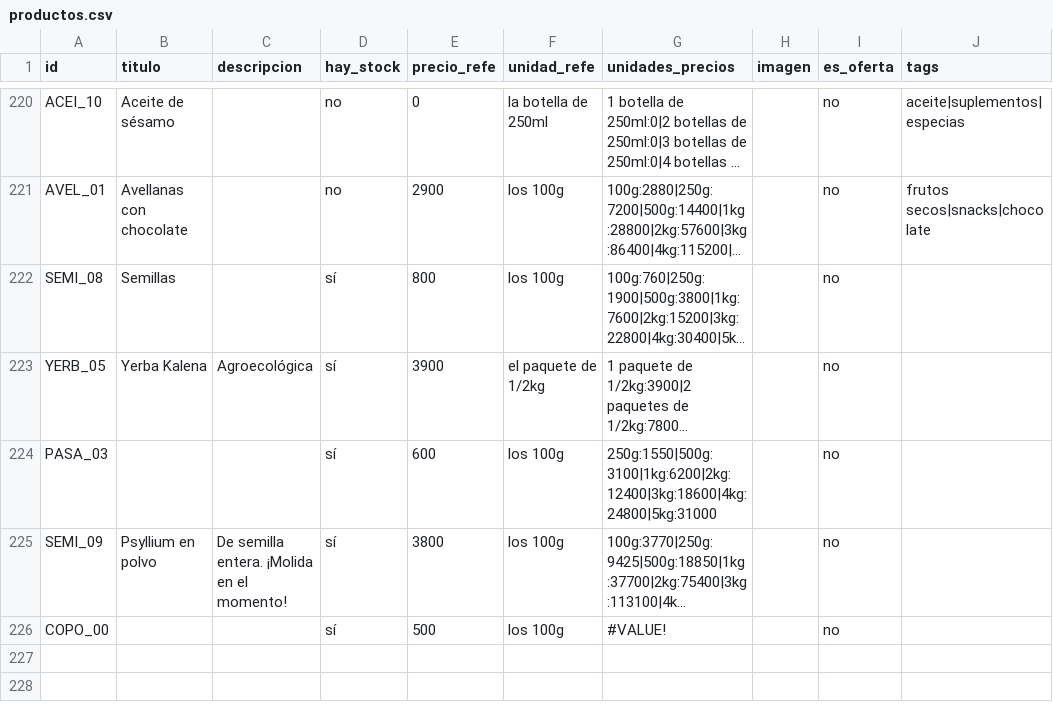
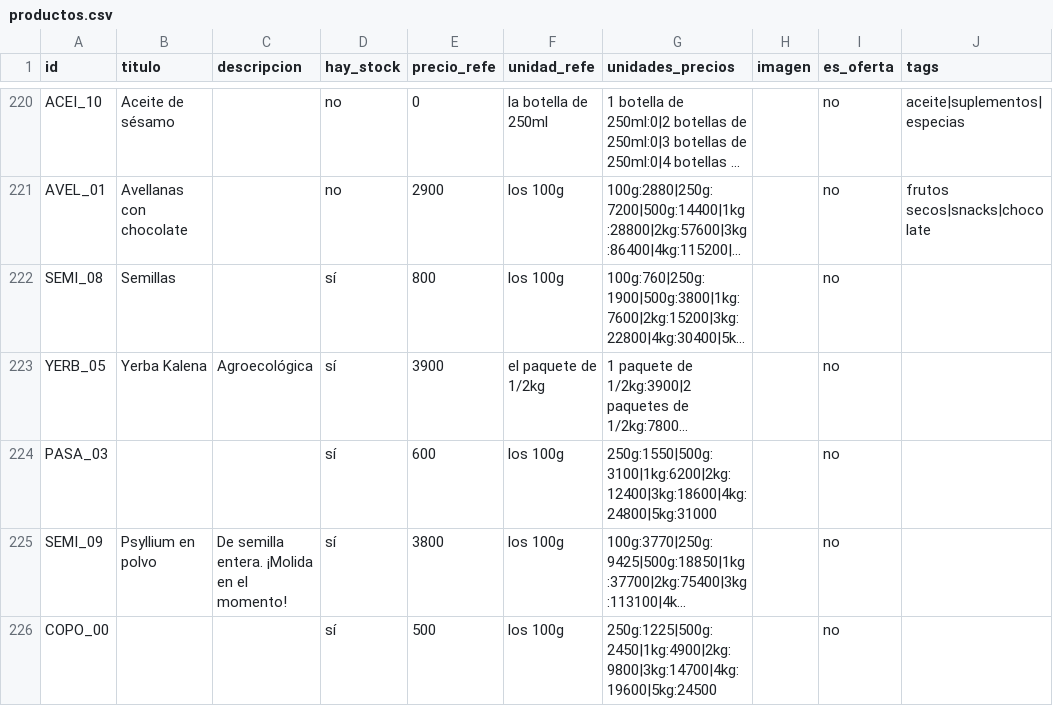
Before and after one commit to dietetica/datos, a CSV file: productos.csv, drawn as a sheet; only a part is shown, gaps mark what is left out; long unchanged cells end in …; the diff names each change by its address in the sheet, - before the commit and + after, or states it on an @@ line.

Commit message:
Actualización automática de productos

```diff
--- a/productos.csv
+++ b/productos.csv
-G226 (unidades_precios): #VALUE!
+G226 (unidades_precios): 250g:1225|500g:2450|1kg:4900|2kg:9800|3kg:14700|4kg:19600|5kg:24500
```
